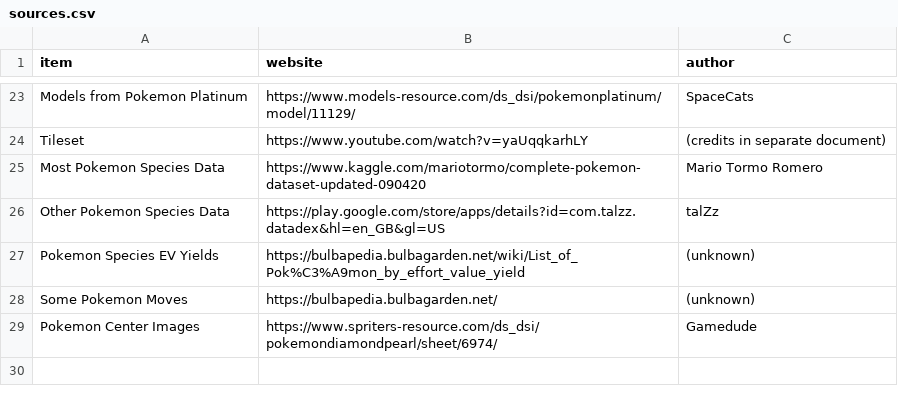
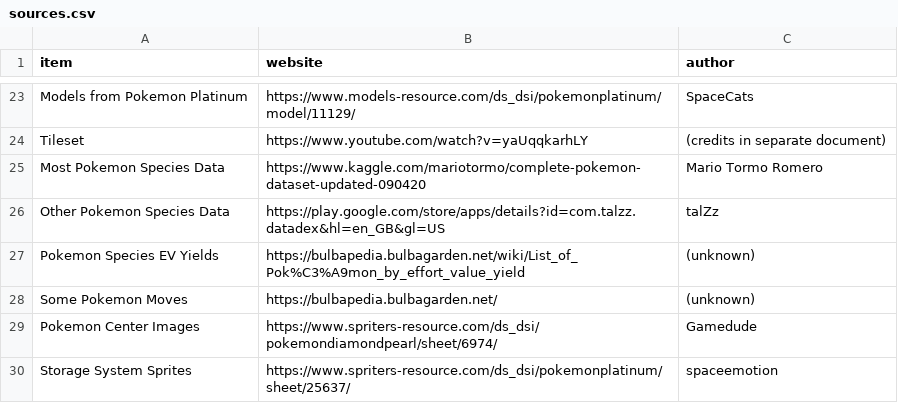
Before and after one commit to ofsouzap/PokemonObsidian, a CSV file: Assets/Resources/Data/sources.csv, drawn as a sheet; only a part is shown, gaps mark what is left out; the diff names each change by its address in the sheet, - before the commit and + after, or states it on an @@ line.

Commit message:
Pokemon storage system
Created the pokemon storage system UI allowing the user to deposit and withdraw pokemon with it and added a "PC" in the pokemon center scene allowing the user to open this menu

```diff
--- a/Assets/Resources/Data/sources.csv
+++ b/Assets/Resources/Data/sources.csv
+row 30: Storage System Sprites | https://www.spriters-resource.com/ds_dsi/pokemonplatinum/sheet/25637/ | spaceemotion
```
Also changed, not shown: 50 other files.
